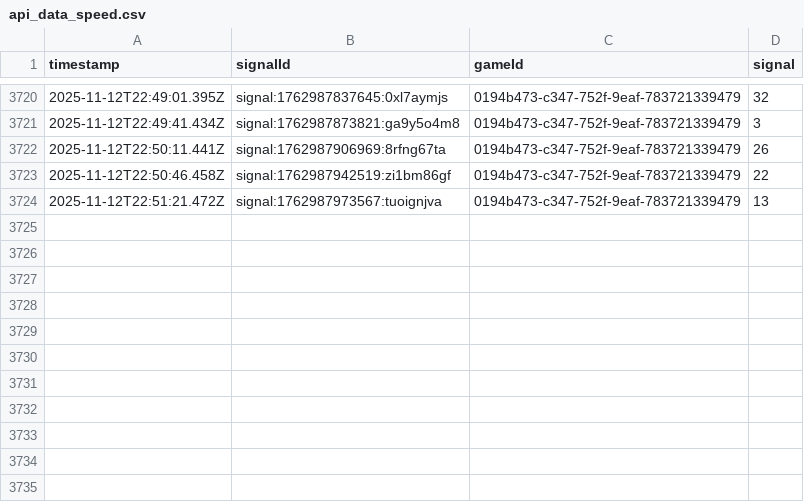
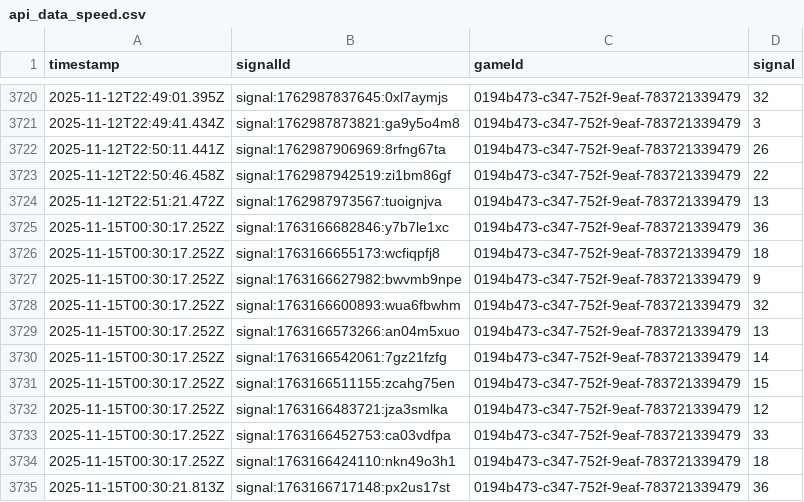
Before and after one commit to programadorFB/roleta3, a CSV file: api_data_speed.csv, drawn as a sheet; only a part is shown, gaps mark what is left out; the diff names each change by its address in the sheet, - before the commit and + after, or states it on an @@ line.

```diff
--- a/api_data_speed.csv
+++ b/api_data_speed.csv
+row 3725: 2025-11-15T00:30:17.252Z | signal:1763166682846:y7b7le1xc | 0194b473-c347-752f-9eaf-783721339479 | 36
+row 3726: 2025-11-15T00:30:17.252Z | signal:1763166655173:wcfiqpfj8 | 0194b473-c347-752f-9eaf-783721339479 | 18
+row 3727: 2025-11-15T00:30:17.252Z | signal:1763166627982:bwvmb9npe | 0194b473-c347-752f-9eaf-783721339479 | 9
+row 3728: 2025-11-15T00:30:17.252Z | signal:1763166600893:wua6fbwhm | 0194b473-c347-752f-9eaf-783721339479 | 32
+row 3729: 2025-11-15T00:30:17.252Z | signal:1763166573266:an04m5xuo | 0194b473-c347-752f-9eaf-783721339479 | 13
+row 3730: 2025-11-15T00:30:17.252Z | signal:1763166542061:7gz21fzfg | 0194b473-c347-752f-9eaf-783721339479 | 14
+row 3731: 2025-11-15T00:30:17.252Z | signal:1763166511155:zcahg75en | 0194b473-c347-752f-9eaf-783721339479 | 15
+row 3732: 2025-11-15T00:30:17.252Z | signal:1763166483721:jza3smlka | 0194b473-c347-752f-9eaf-783721339479 | 12
+row 3733: 2025-11-15T00:30:17.252Z | signal:1763166452753:ca03vdfpa | 0194b473-c347-752f-9eaf-783721339479 | 33
+row 3734: 2025-11-15T00:30:17.252Z | signal:1763166424110:nkn49o3h1 | 0194b473-c347-752f-9eaf-783721339479 | 18
+row 3735: 2025-11-15T00:30:21.813Z | signal:1763166717148:px2us17st | 0194b473-c347-752f-9eaf-783721339479 | 36
```
Also changed, not shown: api_data_brasileira.csv, api_data_immersive.csv, 4 other files.
